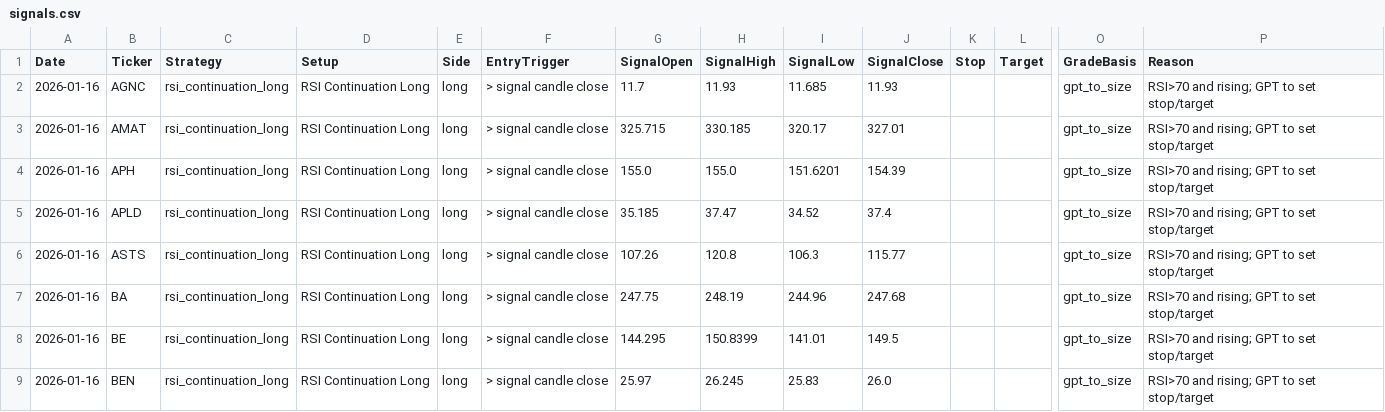
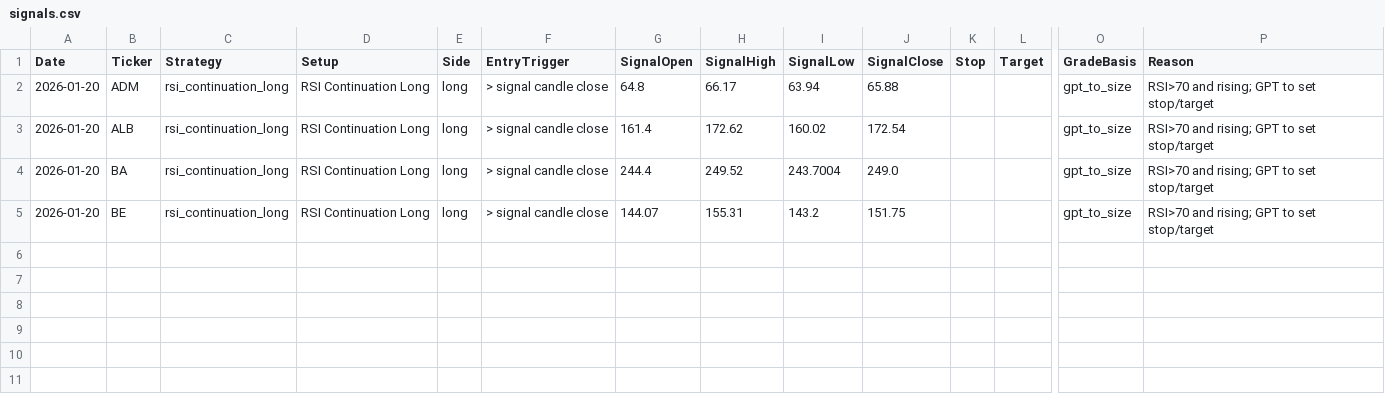
Before and after one commit to mpincus/Swing_Systems, a CSV file: docs/rsi_continuation_long/signals.csv, drawn as a sheet; only a part is shown, gaps mark what is left out; removed rows and columns are numbered as before the commit, all else as after; rows hold the shown columns only; the diff names each change by its address in the sheet, - before the commit and + after, or states it on an @@ line.

```diff
--- a/docs/rsi_continuation_long/signals.csv
+++ b/docs/rsi_continuation_long/signals.csv
-row 2: 2026-01-16 | AGNC | rsi_continuation_long | RSI Continuation Long | long | > signal candle close | 11.7 | 11.93 | 11.685 | 11.93 |  |  | gpt_to_size | RSI>70 and rising; GPT to set stop/target
-A2 (Date): 2026-01-16
+A2 (Date): 2026-01-20
-B2 (Ticker): AMAT
+B2 (Ticker): ADM
-G2 (SignalOpen): 325.715
+G2 (SignalOpen): 64.8
-H2 (SignalHigh): 330.185
+H2 (SignalHigh): 66.17
-I2 (SignalLow): 320.17
+I2 (SignalLow): 63.94
-J2 (SignalClose): 327.01
+J2 (SignalClose): 65.88
-row 4: 2026-01-16 | APH | rsi_continuation_long | RSI Continuation Long | long | > signal candle close | 155.0 | 155.0 | 151.6201 | 154.39 |  |  | gpt_to_size | RSI>70 and rising; GPT to set stop/target
-A3 (Date): 2026-01-16
+A3 (Date): 2026-01-20
-B3 (Ticker): APLD
+B3 (Ticker): ALB
-G3 (SignalOpen): 35.185
+G3 (SignalOpen): 161.4
-H3 (SignalHigh): 37.47
+H3 (SignalHigh): 172.62
-I3 (SignalLow): 34.52
+I3 (SignalLow): 160.02
-J3 (SignalClose): 37.4
+J3 (SignalClose): 172.54
-row 6: 2026-01-16 | ASTS | rsi_continuation_long | RSI Continuation Long | long | > signal candle close | 107.26 | 120.8 | 106.3 | 115.77 |  |  | gpt_to_size | RSI>70 and rising; GPT to set stop/target
-A4:A5 (Date): 2026-01-16
+A4:A5 (Date): 2026-01-20
-G4 (SignalOpen): 247.75
+G4 (SignalOpen): 244.4
-H4 (SignalHigh): 248.19
+H4 (SignalHigh): 249.52
-I4 (SignalLow): 244.96
+I4 (SignalLow): 243.7004
-J4 (SignalClose): 247.68
+J4 (SignalClose): 249.0
-G5 (SignalOpen): 144.295
+G5 (SignalOpen): 144.07
-H5 (SignalHigh): 150.8399
+H5 (SignalHigh): 155.31
-I5 (SignalLow): 141.01
+I5 (SignalLow): 143.2
-J5 (SignalClose): 149.5
+J5 (SignalClose): 151.75
-row 9: 2026-01-16 | BEN | rsi_continuation_long | RSI Continuation Long | long | > signal candle close | 25.97 | 26.245 | 25.83 | 26.0 |  |  | gpt_to_size | RSI>70 and rising; GPT to set stop/target
```
Also changed, not shown: docs/channel_down_short/signals.csv, docs/combined_signals.csv, 25 other files.
